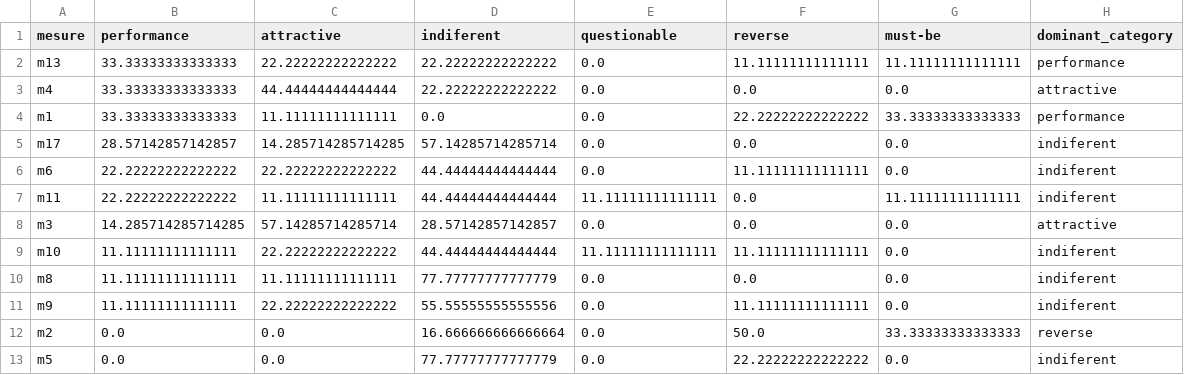
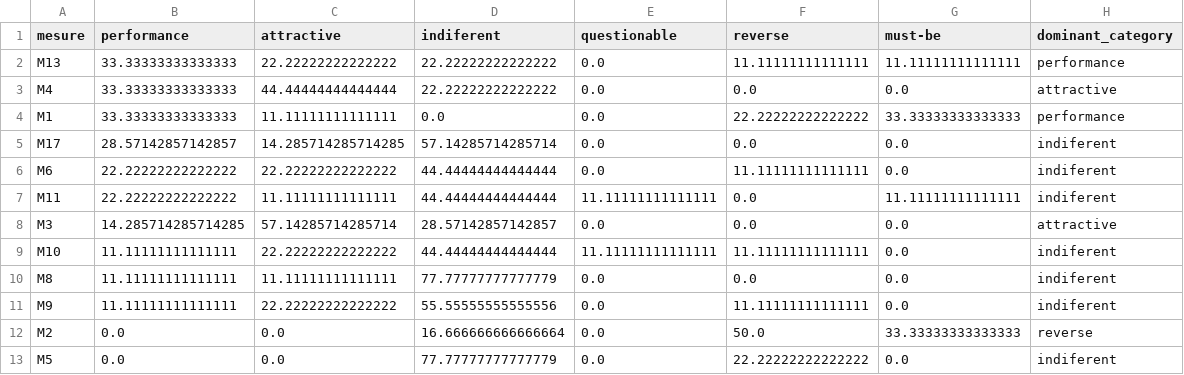
Before and after one commit to fuzoh/bachelor-thesis, a CSV file: assets/evaluation/kano_matrix_table.csv, drawn as a sheet.

Commit message:
feat(evaluation): rafinements matrice kano pour plus e lisibilité

```diff
--- a/assets/evaluation/kano_matrix_table.csv
+++ b/assets/evaluation/kano_matrix_table.csv
@@ -1,13 +1,13 @@
 mesure,performance,attractive,indiferent,questionable,reverse,must-be,dominant_category
-m13,33.33333333333333,22.22222222222222,22.22222222222222,0.0,11.11111111111111,11.11111111111111,performance
-m4,33.33333333333333,44.44444444444444,22.22222222222222,0.0,0.0,0.0,attractive
-m1,33.33333333333333,11.11111111111111,0.0,0.0,22.22222222222222,33.33333333333333,performance
-m17,28.57142857142857,14.285714285714285,57.14285714285714,0.0,0.0,0.0,indiferent
-m6,22.22222222222222,22.22222222222222,44.44444444444444,0.0,11.11111111111111,0.0,indiferent
-m11,22.22222222222222,11.11111111111111,44.44444444444444,11.11111111111111,0.0,11.11111111111111,indiferent
-m3,14.285714285714285,57.14285714285714,28.57142857142857,0.0,0.0,0.0,attractive
-m10,11.11111111111111,22.22222222222222,44.44444444444444,11.11111111111111,11.11111111111111,0.0,indiferent
-m8,11.11111111111111,11.11111111111111,77.77777777777779,0.0,0.0,0.0,indiferent
-m9,11.11111111111111,22.22222222222222,55.55555555555556,0.0,11.11111111111111,0.0,indiferent
-m2,0.0,0.0,16.666666666666664,0.0,50.0,33.33333333333333,reverse
-m5,0.0,0.0,77.77777777777779,0.0,22.22222222222222,0.0,indiferent
+M13,33.33333333333333,22.22222222222222,22.22222222222222,0.0,11.11111111111111,11.11111111111111,performance
+M4,33.33333333333333,44.44444444444444,22.22222222222222,0.0,0.0,0.0,attractive
+M1,33.33333333333333,11.11111111111111,0.0,0.0,22.22222222222222,33.33333333333333,performance
+M17,28.57142857142857,14.285714285714285,57.14285714285714,0.0,0.0,0.0,indiferent
+M6,22.22222222222222,22.22222222222222,44.44444444444444,0.0,11.11111111111111,0.0,indiferent
+M11,22.22222222222222,11.11111111111111,44.44444444444444,11.11111111111111,0.0,11.11111111111111,indiferent
+M3,14.285714285714285,57.14285714285714,28.57142857142857,0.0,0.0,0.0,attractive
+M10,11.11111111111111,22.22222222222222,44.44444444444444,11.11111111111111,11.11111111111111,0.0,indiferent
+M8,11.11111111111111,11.11111111111111,77.77777777777779,0.0,0.0,0.0,indiferent
+M9,11.11111111111111,22.22222222222222,55.55555555555556,0.0,11.11111111111111,0.0,indiferent
+M2,0.0,0.0,16.666666666666664,0.0,50.0,33.33333333333333,reverse
+M5,0.0,0.0,77.77777777777779,0.0,22.22222222222222,0.0,indiferent
```
Also changed, not shown: 2 other files.
